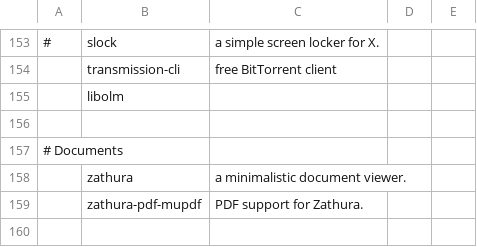
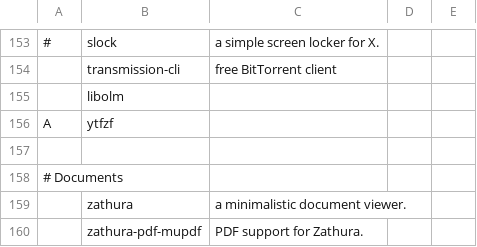
Before and after one commit to 7hael/arch-autoconf, a CSV file: progs.csv, drawn as a sheet; only a part is shown, gaps mark what is left out; the shorter side is filled out with more unchanged rows; the diff names each change by its address in the sheet, - before the commit and + after, or states it on an @@ line.

Commit message:
add ytfzf

```diff
--- a/progs.csv
+++ b/progs.csv
+row 156: A | ytfzf
```
